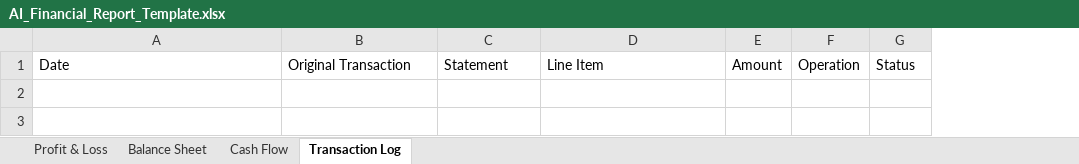
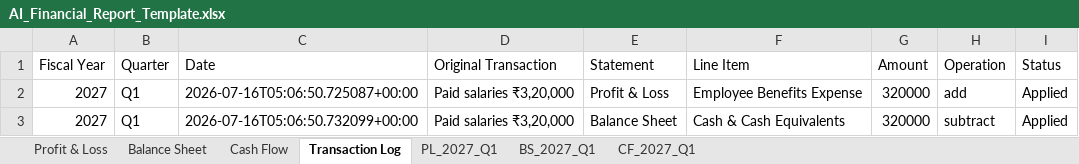
Before and after one commit to krishpdgl-netizen/fin_new, an Excel workbook: AI_Financial_Report_Template.xlsx, sheet Transaction Log, drawn as a sheet; values as stored, in another font and other column widths than the file's, no borders; the diff names each change by its address in the sheet, - before the commit and + after, or states it on an @@ line.

Commit message:
AI entry: Paid salaries ₹3,20,000 (krish)

```diff
--- a/AI_Financial_Report_Template.xlsx (sheet Transaction Log)
+++ b/AI_Financial_Report_Template.xlsx (sheet Transaction Log)
+sheet tab: PL_2027_Q1
+sheet tab: BS_2027_Q1
+sheet tab: CF_2027_Q1
+column A (Fiscal Year), empty
+column B (Quarter), empty
+row 2: 2027 | Q1 | 2026-07-16T05:06:50.725087+00:00 | Paid salaries ₹3,20,000 | Profit & Loss | Employee Benefits Expense | 320000 | add | Applied
+row 3: 2027 | Q1 | 2026-07-16T05:06:50.732099+00:00 | Paid salaries ₹3,20,000 | Balance Sheet | Cash & Cash Equivalents | 320000 | subtract | Applied
```
